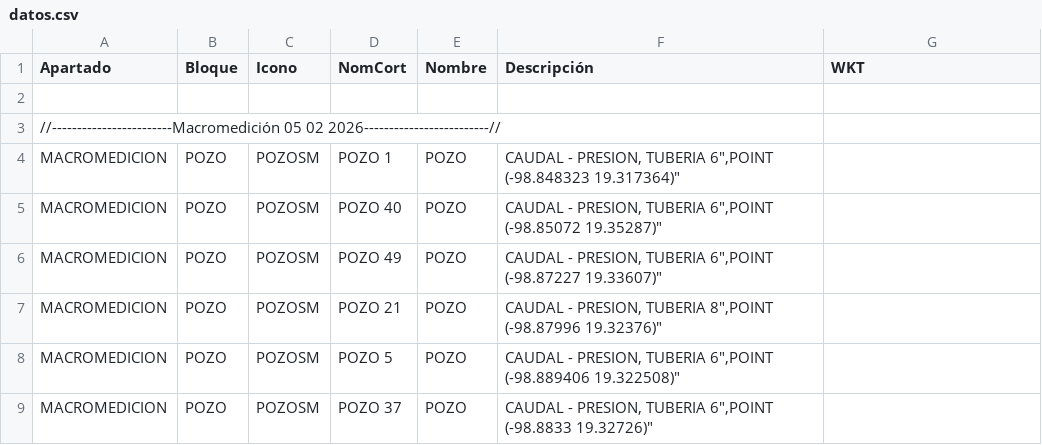
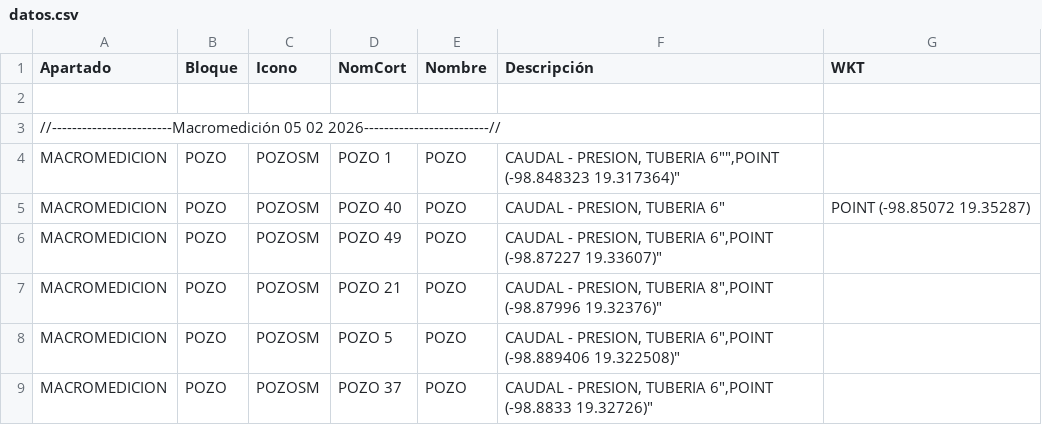
Before and after one commit to InnoTEC-OPDAPASIxtapaluca/colectorCuahu, a CSV file: datos.csv, drawn as a sheet; only a part is shown.

Commit message:
Update datos.csv

```diff
--- a/datos.csv
+++ b/datos.csv
@@ -3,4 +3,4 @@ Apartado,Bloque,Icono,NomCort,Nombre,Descripción,WKT
 //------------------------Macromedición 05 02 2026-------------------------//
-"MACROMEDICION","POZO","POZOSM","POZO 1","POZO","CAUDAL - PRESION, TUBERIA 6"","POINT (-98.848323 19.317364)"
-"MACROMEDICION","POZO","POZOSM","POZO 40","POZO","CAUDAL - PRESION, TUBERIA 6"","POINT (-98.85072 19.35287)"
+"MACROMEDICION","POZO","POZOSM","POZO 1","POZO","CAUDAL - PRESION, TUBERIA 6"""","POINT (-98.848323 19.317364)"
+"MACROMEDICION","POZO","POZOSM","POZO 40","POZO","CAUDAL - PRESION, TUBERIA 6""","POINT (-98.85072 19.35287)"
 "MACROMEDICION","POZO","POZOSM","POZO 49","POZO","CAUDAL - PRESION, TUBERIA 6"","POINT (-98.87227 19.33607)"
```
